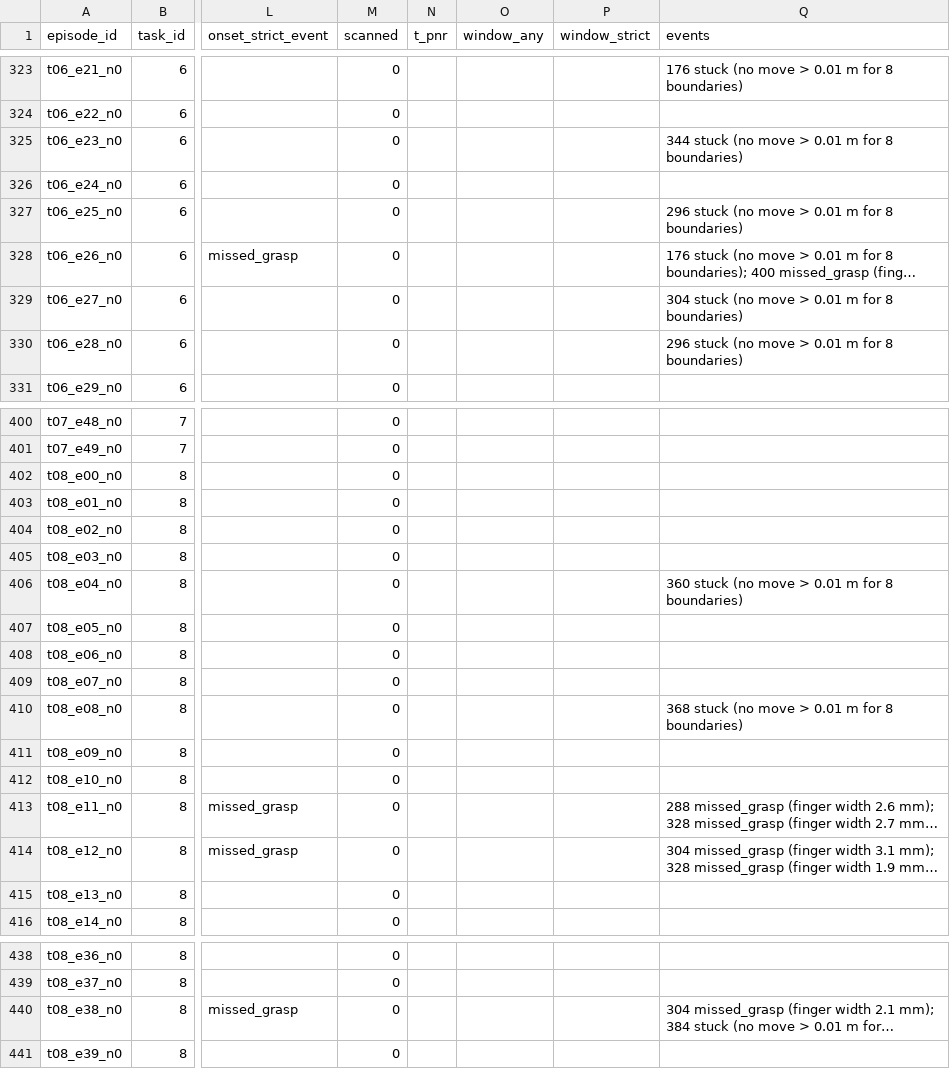
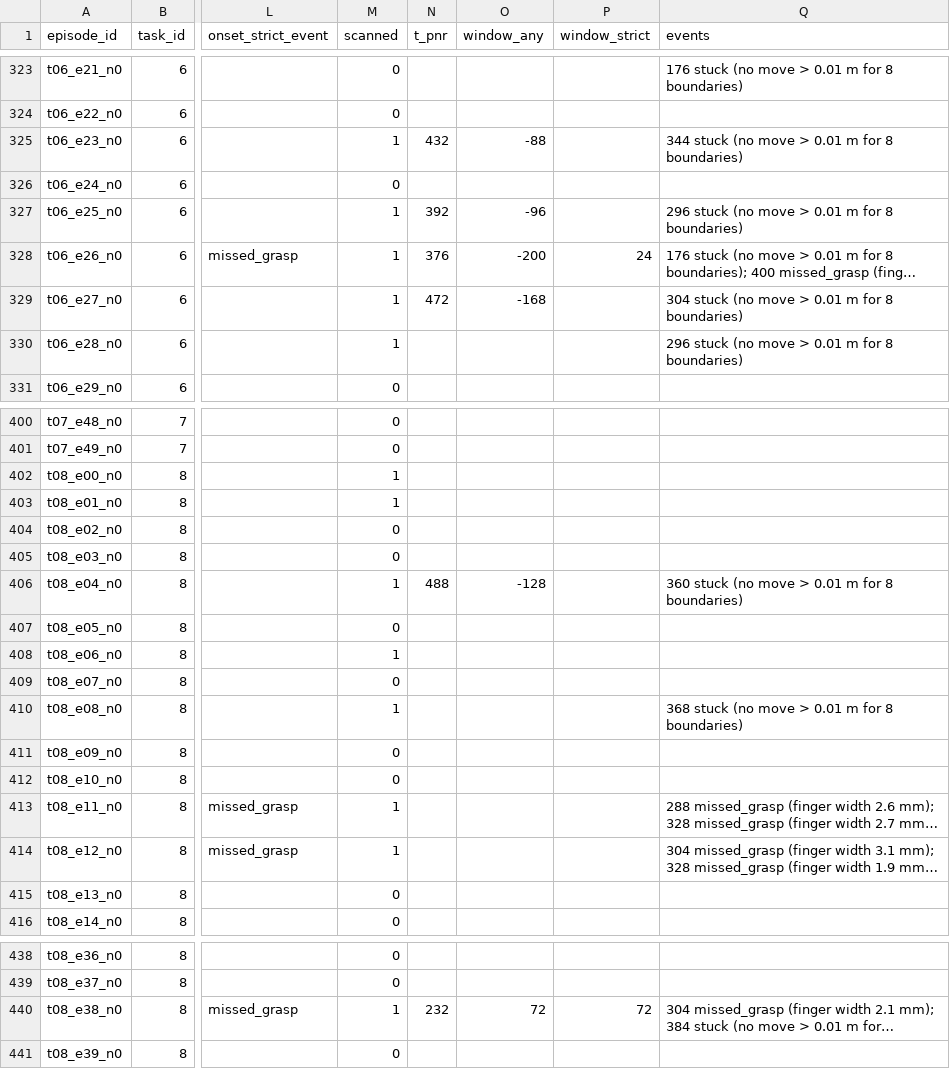
Before and after one commit to fahadqaseem/vla-failure-detector, a CSV file: results/auto_onset.csv, drawn as a sheet; only a part is shown, gaps mark what is left out; long unchanged cells end in …; the diff covers the shown part only; the diff names each change by its address in the sheet, - before the commit and + after, or states it on an @@ line.

```diff
--- a/results/auto_onset.csv
+++ b/results/auto_onset.csv
-M325 (scanned): 0
+M325 (scanned): 1
-N325 (t_pnr): (empty)
+N325 (t_pnr): 432
-O325 (window_any): (empty)
+O325 (window_any): -88
-M327:M330 (scanned): 0
+M327:M330 (scanned): 1
-N327 (t_pnr): (empty)
+N327 (t_pnr): 392
-O327 (window_any): (empty)
+O327 (window_any): -96
-N328 (t_pnr): (empty)
+N328 (t_pnr): 376
-O328 (window_any): (empty)
+O328 (window_any): -200
-P328 (window_strict): (empty)
+P328 (window_strict): 24
-N329 (t_pnr): (empty)
+N329 (t_pnr): 472
-O329 (window_any): (empty)
+O329 (window_any): -168
-M402:M403 (scanned): 0
+M402:M403 (scanned): 1
-M406 (scanned): 0
+M406 (scanned): 1
-N406 (t_pnr): (empty)
+N406 (t_pnr): 488
-O406 (window_any): (empty)
+O406 (window_any): -128
-M408 (scanned): 0
+M408 (scanned): 1
-M410 (scanned): 0
+M410 (scanned): 1
-M413:M414 (scanned): 0
+M413:M414 (scanned): 1
-M440 (scanned): 0
+M440 (scanned): 1
-N440 (t_pnr): (empty)
+N440 (t_pnr): 232
-O440 (window_any): (empty)
+O440 (window_any): 72
-P440 (window_strict): (empty)
+P440 (window_strict): 72
```
Also changed, not shown: 30 edited cells elsewhere in this file, 3 other files.
